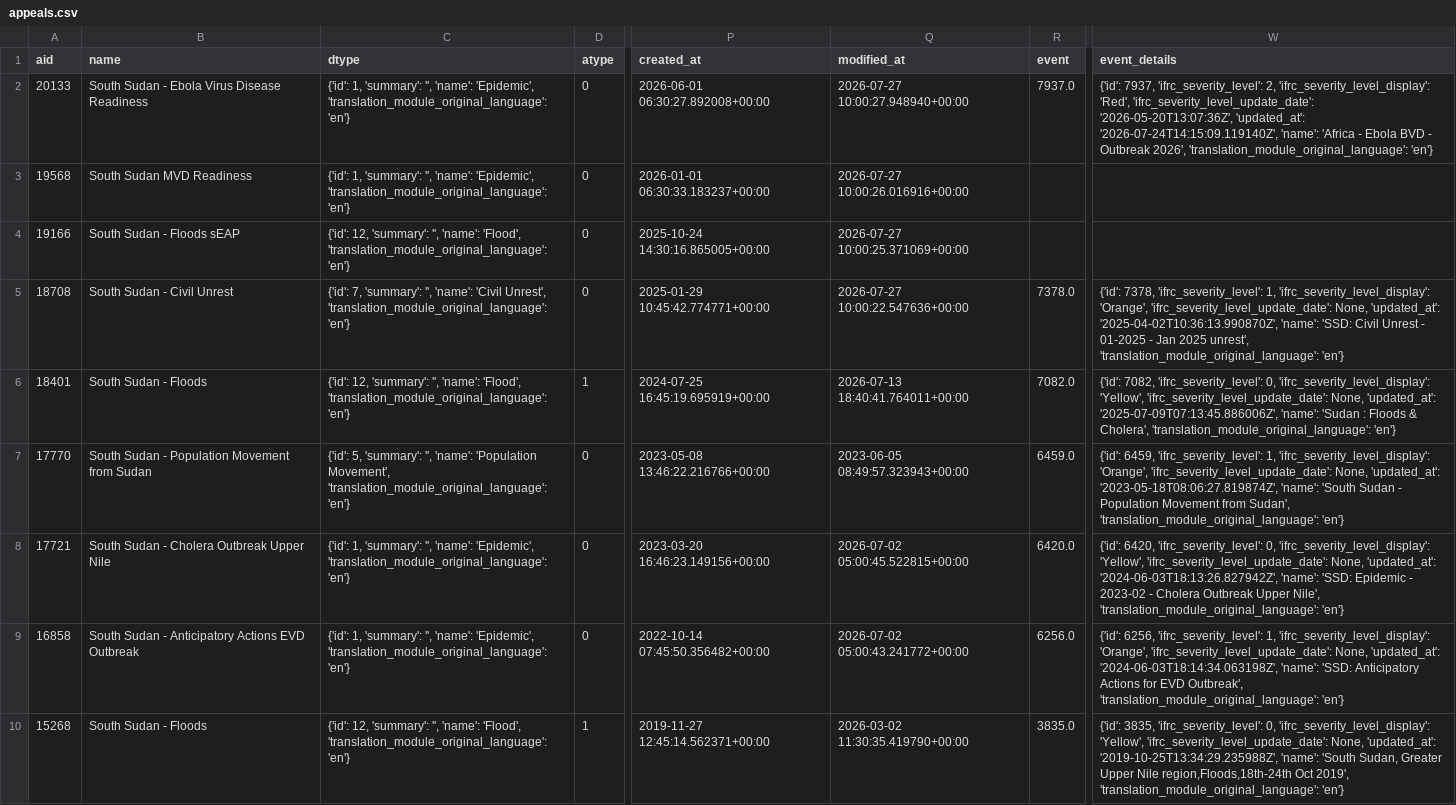
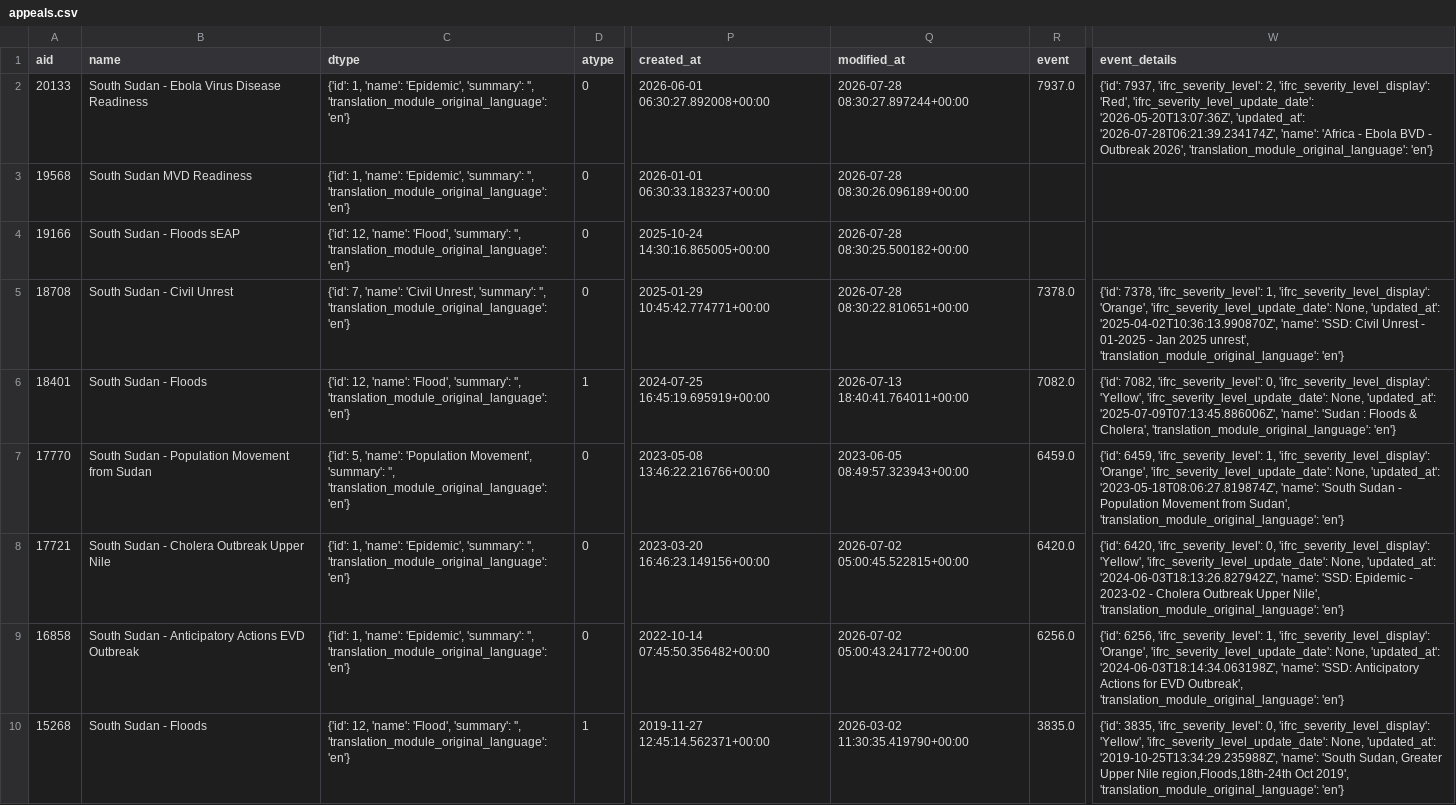
Before and after one commit to jayasekhon/South-Sudan-Dashboard, a CSV file: data/appeals.csv, drawn as a sheet; only a part is shown, gaps mark what is left out; the diff covers the shown part only; the diff names each change by its address in the sheet, - before the commit and + after, or states it on an @@ line.

```diff
--- a/data/appeals.csv
+++ b/data/appeals.csv
-C2:C3 (dtype): {'id': 1, 'summary': '', 'name': 'Epidemic', 'translation_module_original_language': 'en'}
+C2:C3 (dtype): {'id': 1, 'name': 'Epidemic', 'summary': '', 'translation_module_original_language': 'en'}
-Q2 (modified_at): 2026-07-27 10:00:27.948940+00:00
+Q2 (modified_at): 2026-07-28 08:30:27.897244+00:00
-W2 (event_details): …'2026-05-20T13:07:36Z', 'updated_at': '2026-07-24T14:15:09.119140Z', 'name': 'Africa…
+W2 (event_details): …'2026-05-20T13:07:36Z', 'updated_at': '2026-07-28T06:21:39.234174Z', 'name': 'Africa…
-Q3 (modified_at): 2026-07-27 10:00:26.016916+00:00
+Q3 (modified_at): 2026-07-28 08:30:26.096189+00:00
-C4 (dtype): {'id': 12, 'summary': '', 'name': 'Flood', 'translation_module_original_language': 'en'}
+C4 (dtype): {'id': 12, 'name': 'Flood', 'summary': '', 'translation_module_original_language': 'en'}
-Q4 (modified_at): 2026-07-27 10:00:25.371069+00:00
+Q4 (modified_at): 2026-07-28 08:30:25.500182+00:00
-C5 (dtype): {'id': 7, 'summary': '', 'name': 'Civil Unrest', 'translation_module_original_language': 'en'}
+C5 (dtype): {'id': 7, 'name': 'Civil Unrest', 'summary': '', 'translation_module_original_language': 'en'}
-Q5 (modified_at): 2026-07-27 10:00:22.547636+00:00
+Q5 (modified_at): 2026-07-28 08:30:22.810651+00:00
-C6 (dtype): {'id': 12, 'summary': '', 'name': 'Flood', 'translation_module_original_language': 'en'}
+C6 (dtype): {'id': 12, 'name': 'Flood', 'summary': '', 'translation_module_original_language': 'en'}
-C7 (dtype): {'id': 5, 'summary': '', 'name': 'Population Movement', 'translation_module_original_language': 'en'}
+C7 (dtype): {'id': 5, 'name': 'Population Movement', 'summary': '', 'translation_module_original_language': 'en'}
-C8:C9 (dtype): {'id': 1, 'summary': '', 'name': 'Epidemic', 'translation_module_original_language': 'en'}
+C8:C9 (dtype): {'id': 1, 'name': 'Epidemic', 'summary': '', 'translation_module_original_language': 'en'}
-C10 (dtype): {'id': 12, 'summary': '', 'name': 'Flood', 'translation_module_original_language': 'en'}
+C10 (dtype): {'id': 12, 'name': 'Flood', 'summary': '', 'translation_module_original_language': 'en'}
```
Also changed, not shown: 8 edited cells elsewhere in this file, data/emergencies.csv, data/field_reports.csv, 4 other files.
